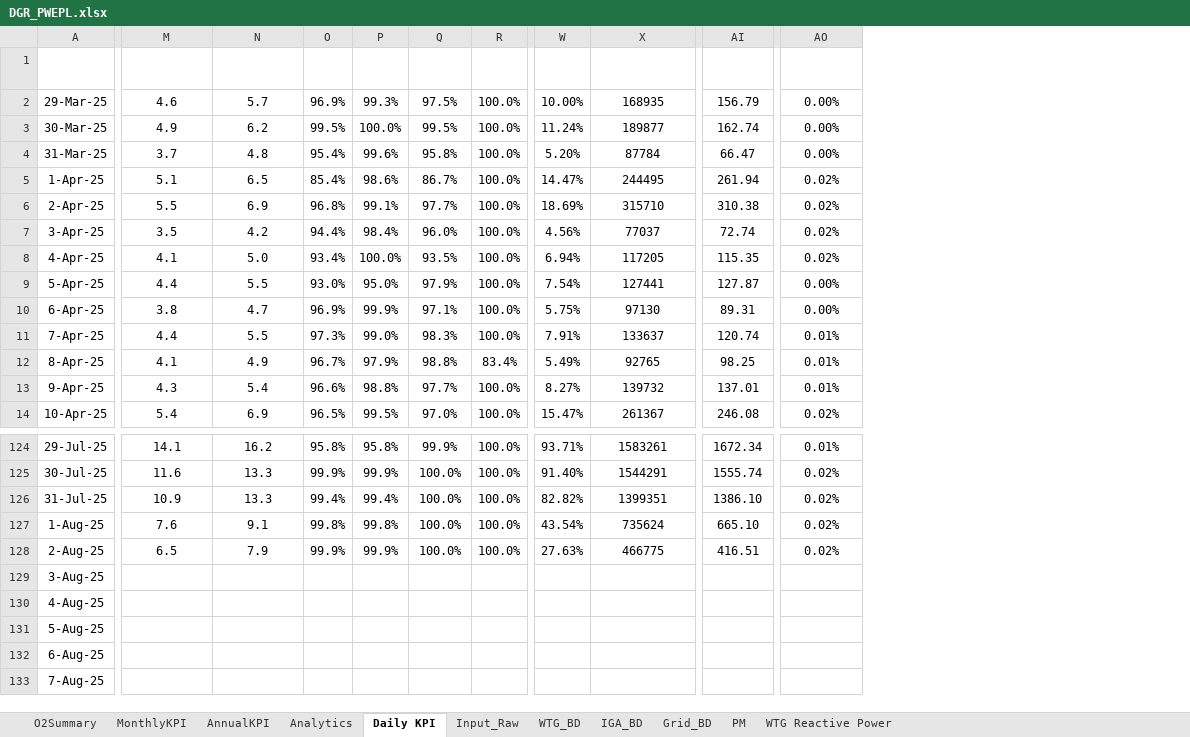
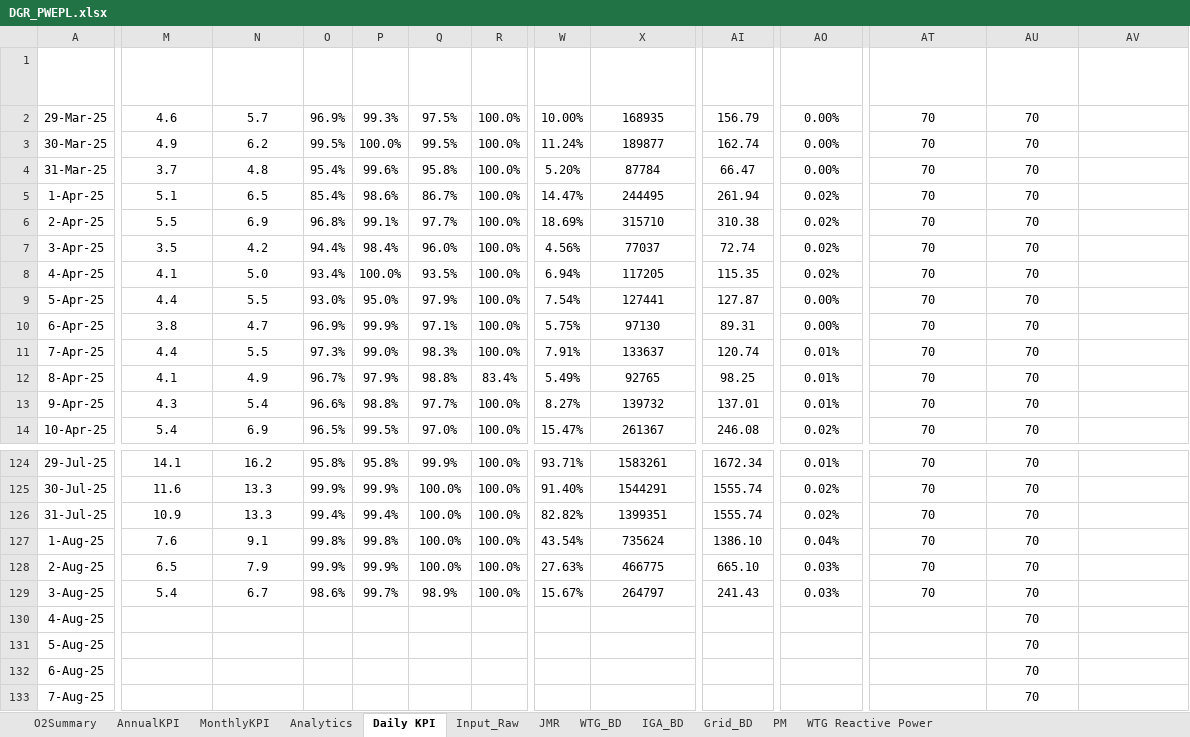
Before and after one commit to Awesome20225266/dgr-deviation-dashboard, an Excel workbook: DGR_Backup/DGR_PWEPL.xlsx, sheet Daily KPI, drawn as a sheet; only a part is shown, gaps mark what is left out; values as stored, in another font and other column widths than the file's, no borders; table styles not drawn; the diff covers the shown part only; the diff names each change by its address in the sheet, - before the commit and + after, or states it on an @@ line.

```diff
--- a/DGR_Backup/DGR_PWEPL.xlsx (sheet Daily KPI)
+++ b/DGR_Backup/DGR_PWEPL.xlsx (sheet Daily KPI)
+sheet tab: JMR
@@ sheet tab order changed: O2Summary | AnnualKPI | MonthlyKPI | Analytics | Daily KPI | Input_Raw | JMR | WTG_BD | IGA_BD | Grid_BD | PM | WTG Reactive Power @@
+column AT (Operational AC Capacity (MW)), rows 2-14: all 70; rows 124-129: all 70
+column AU (Bugt AC Capacity (MW)), rows 2-14: all 70; rows 124-133: all 70
+column AV (Curtailment Gen Loss (MWh)), empty
-AI126 (Expected Energy): 1386.10
+AI126 (Expected Energy): 1555.74
-AI127 (Expected Energy): 665.10
+AI127 (Expected Energy): 1386.10
-AO127 (Reactive Power (%)): 0.02%
+AO127 (Reactive Power (%)): 0.04%
-AI128 (Expected Energy): 416.51
+AI128 (Expected Energy): 665.10
-AO128 (Reactive Power (%)): 0.02%
+AO128 (Reactive Power (%)): 0.03%
-M129 (WS_Avg(m/s)): (empty)
+M129 (WS_Avg(m/s)): 5.4
-N129 (WS_Max(m/s)): (empty)
+N129 (WS_Max(m/s)): 6.7
-O129 (PA(%)): (empty)
+O129 (PA(%)): 98.6%
-P129 (MA (%)): (empty)
+P129 (MA (%)): 99.7%
-Q129 (IGA (%)): (empty)
+Q129 (IGA (%)): 98.9%
-R129 (EGA(%)): (empty)
+R129 (EGA(%)): 100.0%
-W129 (CUF(%)): (empty)
+W129 (CUF(%)): 15.67%
-X129 (Gen_Exp (kWh)): (empty)
+X129 (Gen_Exp (kWh)): 264797
-AI129 (Expected Energy): (empty)
+AI129 (Expected Energy): 241.43
-AO129 (Reactive Power (%)): (empty)
+AO129 (Reactive Power (%)): 0.03%
```
Also changed, not shown: 5 edited cells elsewhere in this sheet, sheet IGA_BD, sheet Analytics, sheet WTG_BD, sheet Input_Raw, sheet O2Summary, sheet MonthlyKPI, 2 more sheets, formulas that keep their value, hidden cells, charts or pictures, DGR_Backup/DGR_7MW.xlsx, DGR_Backup/DGR_Ghatodi.xlsx, 54 other files.
